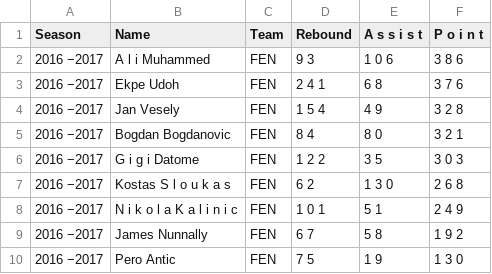
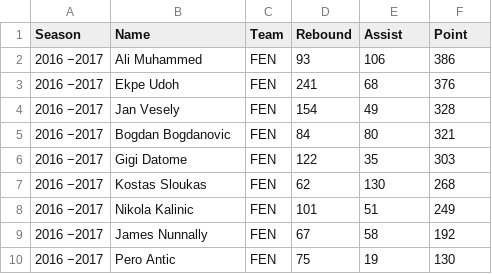
Before and after one commit to ITU-Computer-Eng-2017-21/Analysis-of-Algorithms-I, a CSV file: Homework3/Solution/deneme.csv, drawn as a sheet; only a part is shown; the diff covers the shown part only.

Commit message:
syntax fixed

```diff
--- a/Homework3/Solution/deneme.csv
+++ b/Homework3/Solution/deneme.csv
@@ -1,10 +1,10 @@
-Season , Name , Team , Rebound , A s s i s t , P o i n t
-2016 −2017 , A l i Muhammed, FEN, 9 3 , 1 0 6 , 3 8 6
-2016 −2017 , Ekpe Udoh , FEN, 2 4 1 , 6 8 , 3 7 6
-2016 −2017 , Jan Vesely , FEN, 1 5 4 , 4 9 , 3 2 8
-2016 −2017 , Bogdan Bogdanovic , FEN, 8 4 , 8 0 , 3 2 1
-2016 −2017 , G i g i Datome , FEN, 1 2 2 , 3 5 , 3 0 3
-2016 −2017 , Kostas S l o u k a s , FEN, 6 2 , 1 3 0 , 2 6 8
-2016 −2017 , N i k o l a K a l i n i c , FEN, 1 0 1 , 5 1 , 2 4 9
-2016 −2017 , James Nunnally , FEN, 6 7 , 5 8 , 1 9 2
-2016 −2017 , Pero Antic , FEN, 7 5 , 1 9 , 1 3 0
+Season , Name , Team , Rebound , Assist , Point
+2016 −2017 , Ali Muhammed, FEN, 93 , 106 , 386
+2016 −2017 , Ekpe Udoh , FEN, 241 , 68 , 376
+2016 −2017 , Jan Vesely , FEN, 154 , 49 , 328
+2016 −2017 , Bogdan Bogdanovic , FEN, 84 , 80 , 321
+2016 −2017 , Gigi Datome , FEN, 122 , 35 , 303
+2016 −2017 , Kostas Sloukas , FEN, 62 , 130 , 268
+2016 −2017 , Nikola Kalinic , FEN, 101 , 51 , 249
+2016 −2017 , James Nunnally , FEN, 67 , 58 , 192
+2016 −2017 , Pero Antic , FEN, 75 , 19 , 130
```
Also changed, not shown: 49 edited cells elsewhere in this file.
